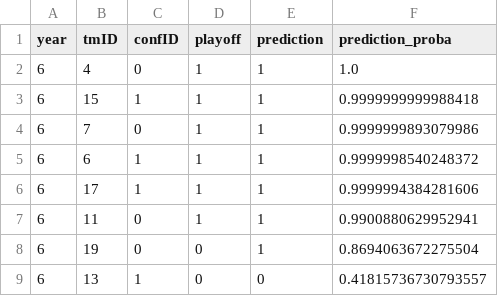
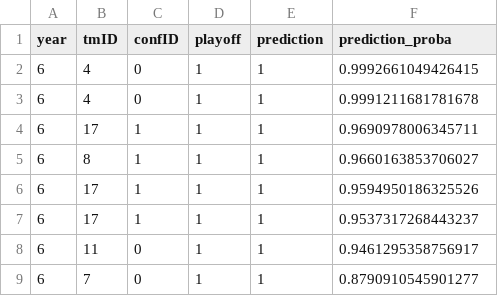
Before and after one commit to jmisidro/FEUP_ML, a CSV file: data/predictions/predictions_6.csv, drawn as a sheet.

```diff
--- a/data/predictions/predictions_6.csv
+++ b/data/predictions/predictions_6.csv
@@ -1,9 +1,9 @@
 year,tmID,confID,playoff,prediction,prediction_proba
-6,4,0,1,1,1.0
-6,15,1,1,1,0.9999999999988418
-6,7,0,1,1,0.9999999893079986
-6,6,1,1,1,0.9999998540248372
-6,17,1,1,1,0.9999994384281606
-6,11,0,1,1,0.9900880629952941
-6,19,0,0,1,0.8694063672275504
-6,13,1,0,0,0.41815736730793557
+6,4,0,1,1,0.9992661049426415
+6,4,0,1,1,0.9991211681781678
+6,17,1,1,1,0.9690978006345711
+6,8,1,1,1,0.9660163853706027
+6,17,1,1,1,0.9594950186325526
+6,17,1,1,1,0.9537317268443237
+6,11,0,1,1,0.9461295358756917
+6,7,0,1,1,0.8790910545901277
```
Also changed, not shown: data/predictions/predictions_3.csv, data/predictions/predictions_4.csv, 9 other files.
